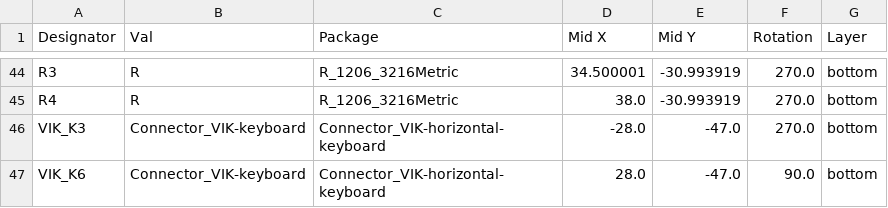
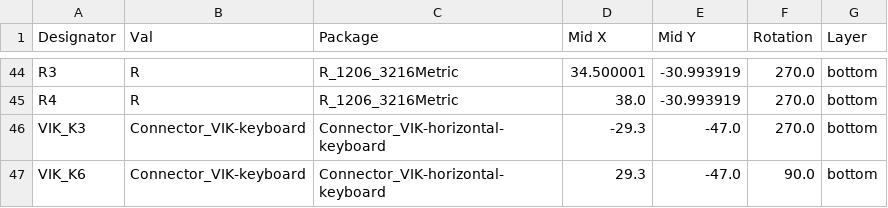
Before and after one commit to zzeneg/stront, a CSV file: gerbers/mx/CPL-pcb.csv, drawn as a sheet; only a part is shown, gaps mark what is left out.

```diff
--- a/gerbers/mx/CPL-pcb.csv
+++ b/gerbers/mx/CPL-pcb.csv
@@ -45,3 +45,3 @@ R3,R,R_1206_3216Metric,34.500001,-30.993919,270.0,bottom
 R4,R,R_1206_3216Metric,38.0,-30.993919,270.0,bottom
-VIK_K3,Connector_VIK-keyboard,Connector_VIK-horizontal-keyboard,-28.0,-47.0,270.0,bottom
-VIK_K6,Connector_VIK-keyboard,Connector_VIK-horizontal-keyboard,28.0,-47.0,90.0,bottom
+VIK_K3,Connector_VIK-keyboard,Connector_VIK-horizontal-keyboard,-29.3,-47.0,270.0,bottom
+VIK_K6,Connector_VIK-keyboard,Connector_VIK-horizontal-keyboard,29.3,-47.0,90.0,bottom
```
Also changed, not shown: 6 other files.
